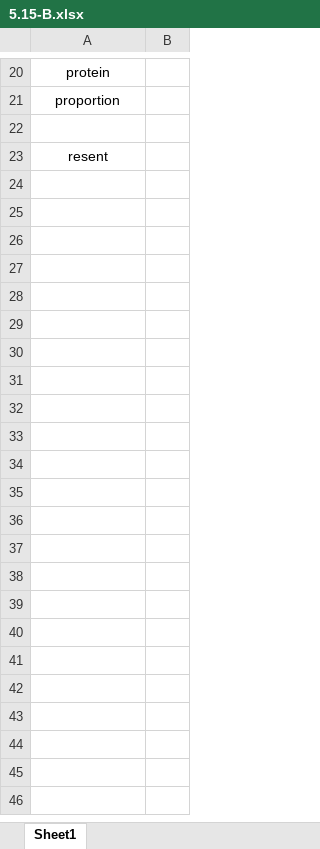
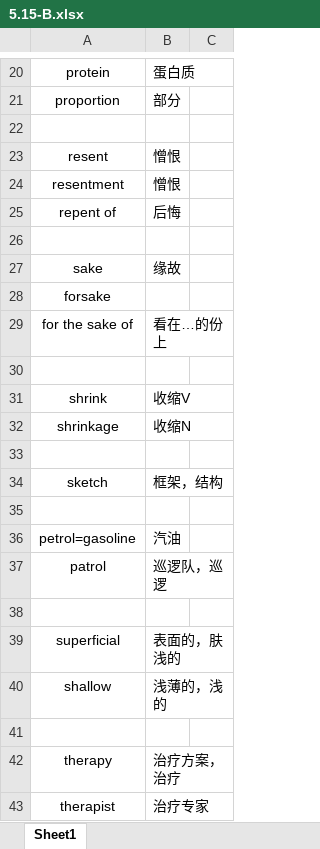
Before and after one commit to dustsea/progress_diary, an Excel workbook: words/5.15-B.xlsx, sheet Sheet1, drawn as a sheet; only a part is shown, gaps mark what is left out; values as stored, in another font and other column widths than the file's, no borders; removed rows and columns are numbered as before the commit, all else as after; the diff covers the shown part only; the diff names each change by its address in the sheet, - before the commit and + after, or states it on an @@ line.

Commit message:
Update 5.15-B.xlsx

```diff
--- a/words/5.15-B.xlsx (sheet Sheet1)
+++ b/words/5.15-B.xlsx (sheet Sheet1)
-column B, empty
+column B, rows 20-23: 蛋白质 | 部分 |  | 憎恨
+column C, empty
+row 24: resentment | 憎恨
+row 25: repent of | 后悔
+row 26: (empty)
+row 27: sake | 缘故
+row 28: forsake
+row 29: for the sake of | 看在…的份上
+row 30: (empty)
+row 31: shrink | 收缩V
+row 32: shrinkage | 收缩N
+row 33: (empty)
+row 34: sketch | 框架，结构
+row 35: (empty)
+row 36: petrol=gasoline | 汽油
+row 37: patrol | 巡逻队，巡逻
+row 38: (empty)
+row 39: superficial | 表面的，肤浅的
+row 40: shallow | 浅薄的，浅的
+row 41: (empty)
+row 42: therapy | 治疗方案，治疗
+row 43: therapist | 治疗专家
```
Also changed, not shown: 65 added rows elsewhere in this sheet.
